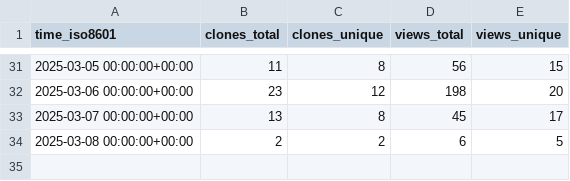
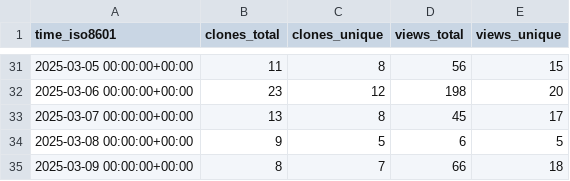
Before and after one commit to wildlifelabs/AddaxAI, a CSV file: PetervanLunteren/AddaxAI/ghrs-data/views_clones_aggregate.csv, drawn as a sheet; only a part is shown, gaps mark what is left out.

```diff
--- a/PetervanLunteren/AddaxAI/ghrs-data/views_clones_aggregate.csv
+++ b/PetervanLunteren/AddaxAI/ghrs-data/views_clones_aggregate.csv
@@ -33,2 +33,3 @@ time_iso8601,clones_total,clones_unique,views_total,views_unique
 2025-03-07 00:00:00+00:00,13,8,45,17
-2025-03-08 00:00:00+00:00,2,2,6,5
+2025-03-08 00:00:00+00:00,9,5,6,5
+2025-03-09 00:00:00+00:00,8,7,66,18
```
Also changed, not shown: 1 other file.
